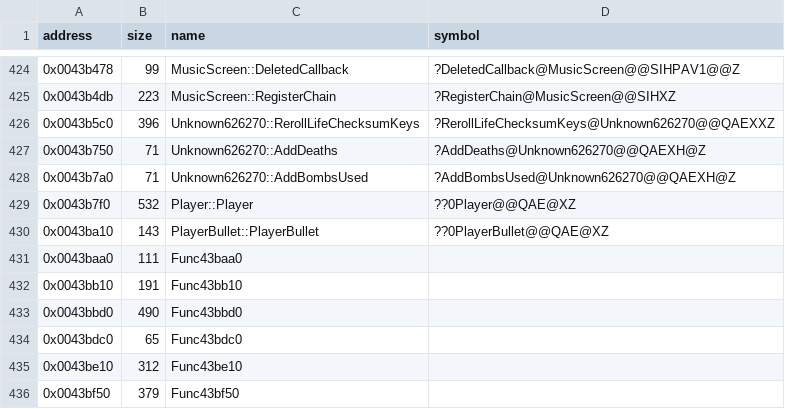
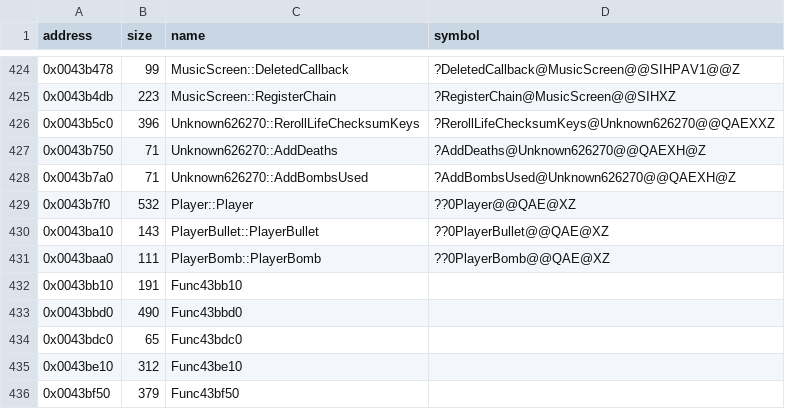
Before and after one commit to Cirno-Labs/th07, a CSV file: config/symbols.csv, drawn as a sheet; only a part is shown, gaps mark what is left out.

Commit message:
Decompile PlayerBomb::PlayerBomb (0x43baa0)
The implicit constructor, emitted for Player::bomb.

```diff
--- a/config/symbols.csv
+++ b/config/symbols.csv
@@ -430,3 +430,3 @@ address,size,name,symbol
 0x0043ba10,143,PlayerBullet::PlayerBullet,??0PlayerBullet@@QAE@XZ
-0x0043baa0,111,Func43baa0,
+0x0043baa0,111,PlayerBomb::PlayerBomb,??0PlayerBomb@@QAE@XZ
 0x0043bb10,191,Func43bb10,
```
Also changed, not shown: 1 other file.
